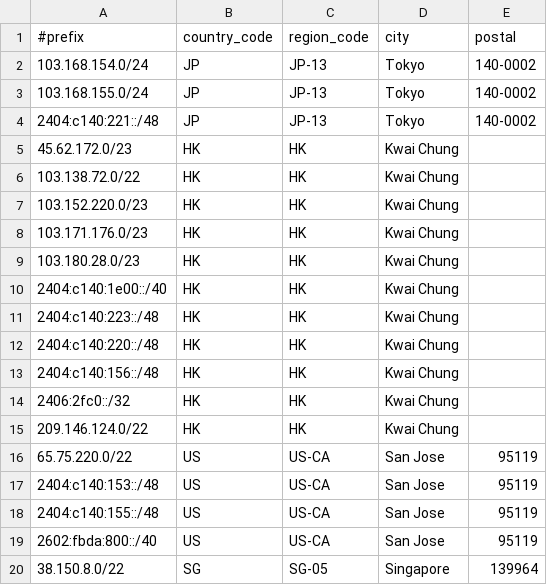
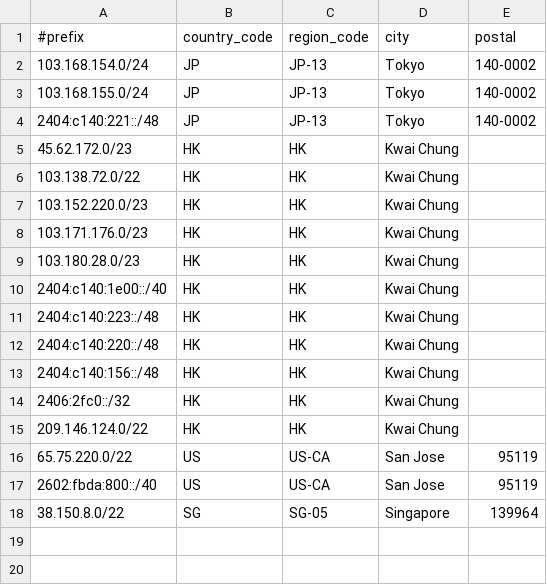
Before and after one commit to Joe-Ng-1998/AS138997-IP-Geo-Feed, a CSV file: data.csv, drawn as a sheet.

Commit message:
Update data.csv

```diff
--- a/data.csv
+++ b/data.csv
@@ -16,4 +16,2 @@
 65.75.220.0/22,US,US-CA,San Jose,95119
-2404:c140:153::/48,US,US-CA,San Jose,95119
-2404:c140:155::/48,US,US-CA,San Jose,95119
 2602:fbda:800::/40,US,US-CA,San Jose,95119
```
